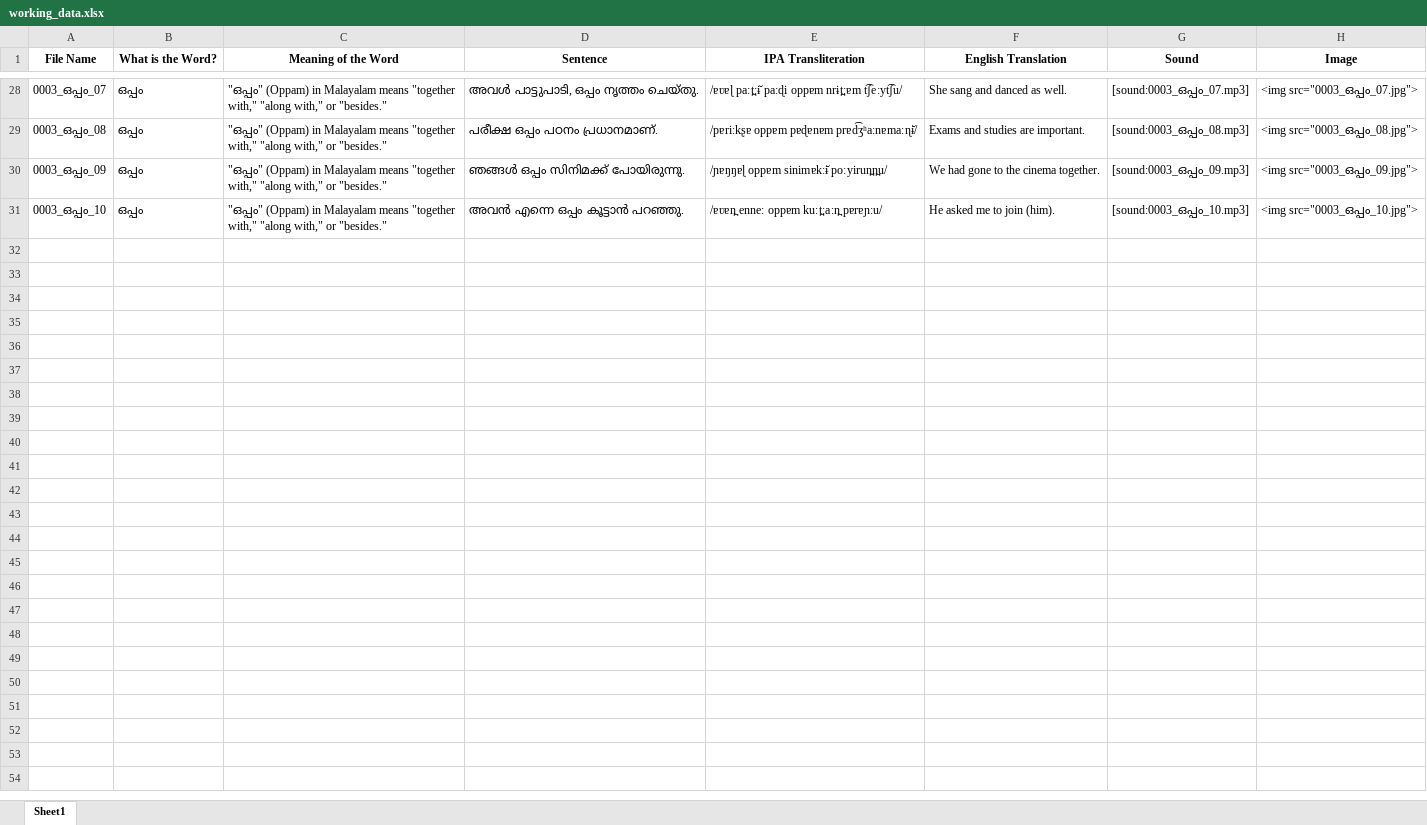
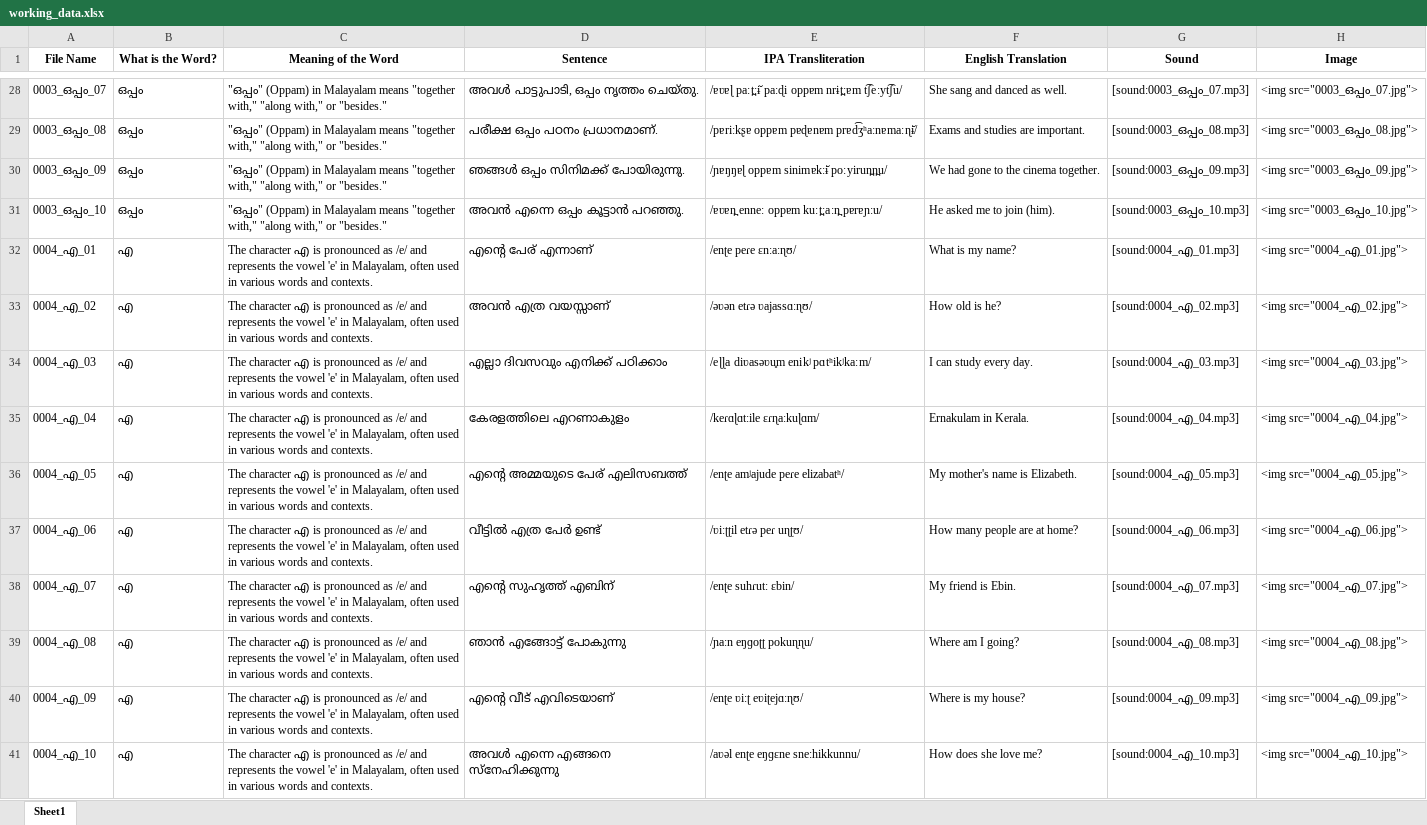
Before and after one commit to agnel18/anki-fluent-forever-language-card-generator, an Excel workbook: FluentForever_Malayalam_Perfect/working_data.xlsx, sheet Sheet1, drawn as a sheet; only a part is shown, gaps mark what is left out; values as stored, in another font and other column widths than the file's, no borders; the diff covers the shown part only; the diff names each change by its address in the sheet, - before the commit and + after, or states it on an @@ line.

```diff
--- a/FluentForever_Malayalam_Perfect/working_data.xlsx (sheet Sheet1)
+++ b/FluentForever_Malayalam_Perfect/working_data.xlsx (sheet Sheet1)
+row 32: 0004_എ_01 | എ | The character എ is pronounced as /e/ and represents the vowel 'e' in Malayalam, often used in various words and contexts. | എന്റെ പേര് എന്നാണ് | /enʈe peɾe ɛnːaːɳʊ/ | What is my name? | [sound:0004_എ_01.mp3] | <img src="0004_എ_01.jpg">
+row 33: 0004_എ_02 | എ | The character എ is pronounced as /e/ and represents the vowel 'e' in Malayalam, often used in various words and contexts. | അവൻ എത്ര വയസ്സാണ് | /əʋən etɾə ʋajassɑːɳʊ/ | How old is he? | [sound:0004_എ_02.mp3] | <img src="0004_എ_02.jpg">
+row 34: 0004_എ_03 | എ | The character എ is pronounced as /e/ and represents the vowel 'e' in Malayalam, often used in various words and contexts. | എല്ലാ ദിവസവും എനിക്ക് പഠിക്കാം | /eɭɭa diʋasəʋu̥m enikʲ pɑtʰikʲkaːm/ | I can study every day. | [sound:0004_എ_03.mp3] | <img src="0004_എ_03.jpg">
+row 35: 0004_എ_04 | എ | The character എ is pronounced as /e/ and represents the vowel 'e' in Malayalam, often used in various words and contexts. | കേരളത്തിലെ എറണാകുളം | /keɾɑɭɑtːile ɛɾɳaːkuɭɑm/ | Ernakulam in Kerala. | [sound:0004_എ_04.mp3] | <img src="0004_എ_04.jpg">
+row 36: 0004_എ_05 | എ | The character എ is pronounced as /e/ and represents the vowel 'e' in Malayalam, often used in various words and contexts. | എന്റെ അമ്മയുടെ പേര് എലിസബത്ത് | /enʈe amʲajude peɾe elizabatʰ/ | My mother's name is Elizabeth. | [sound:0004_എ_05.mp3] | <img src="0004_എ_05.jpg">
+row 37: 0004_എ_06 | എ | The character എ is pronounced as /e/ and represents the vowel 'e' in Malayalam, often used in various words and contexts. | വീട്ടിൽ എത്ര പേർ ഉണ്ട് | /ʋiːʈʈil etɾə peɾ uɳʈʊ/ | How many people are at home? | [sound:0004_എ_06.mp3] | <img src="0004_എ_06.jpg">
+row 38: 0004_എ_07 | എ | The character എ is pronounced as /e/ and represents the vowel 'e' in Malayalam, often used in various words and contexts. | എന്റെ സുഹൃത്ത് എബിന് | /enʈe suhɾutː ɛbin/ | My friend is Ebin. | [sound:0004_എ_07.mp3] | <img src="0004_എ_07.jpg">
+row 39: 0004_എ_08 | എ | The character എ is pronounced as /e/ and represents the vowel 'e' in Malayalam, often used in various words and contexts. | ഞാൻ എങ്ങോട്ട് പോകുന്നു | /ɲaːn eŋɡoʈʈ pokuɳɳu/ | Where am I going? | [sound:0004_എ_08.mp3] | <img src="0004_എ_08.jpg">
+row 40: 0004_എ_09 | എ | The character എ is pronounced as /e/ and represents the vowel 'e' in Malayalam, often used in various words and contexts. | എന്റെ വീട് എവിടെയാണ് | /enʈe ʋiːʈ eʋiʈejɑːɳʊ/ | Where is my house? | [sound:0004_എ_09.mp3] | <img src="0004_എ_09.jpg">
+row 41: 0004_എ_10 | എ | The character എ is pronounced as /e/ and represents the vowel 'e' in Malayalam, often used in various words and contexts. | അവൾ എന്നെ എങ്ങനെ സ്നേഹിക്കുന്നു | /aʋəl enʈe eŋɡɛne sneːhikkunnu/ | How does she love me? | [sound:0004_എ_10.mp3] | <img src="0004_എ_10.jpg">
```
Also changed, not shown: 30 added rows elsewhere in this sheet, 109 Languages Frequency Word Lists/Malayalam (ML).xlsx, 35 other files.
